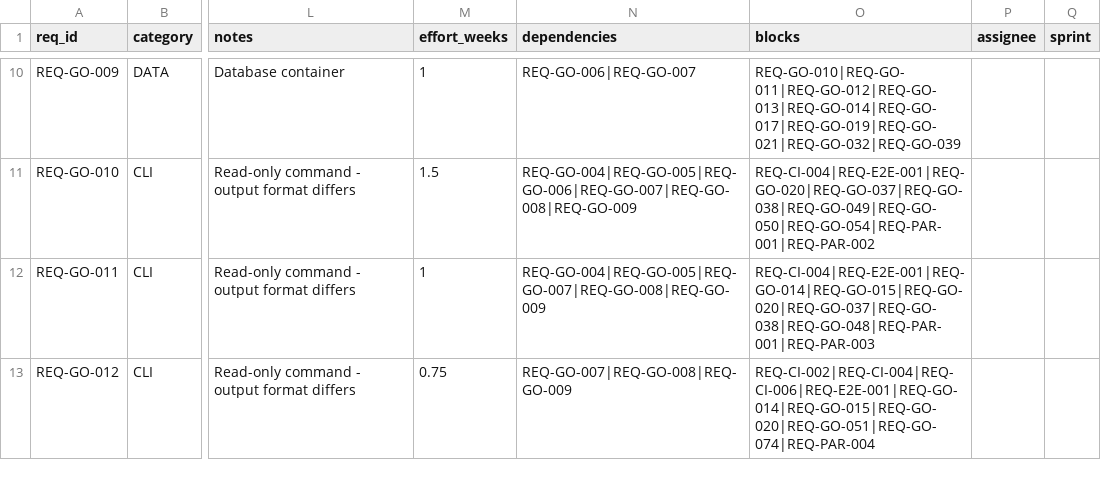
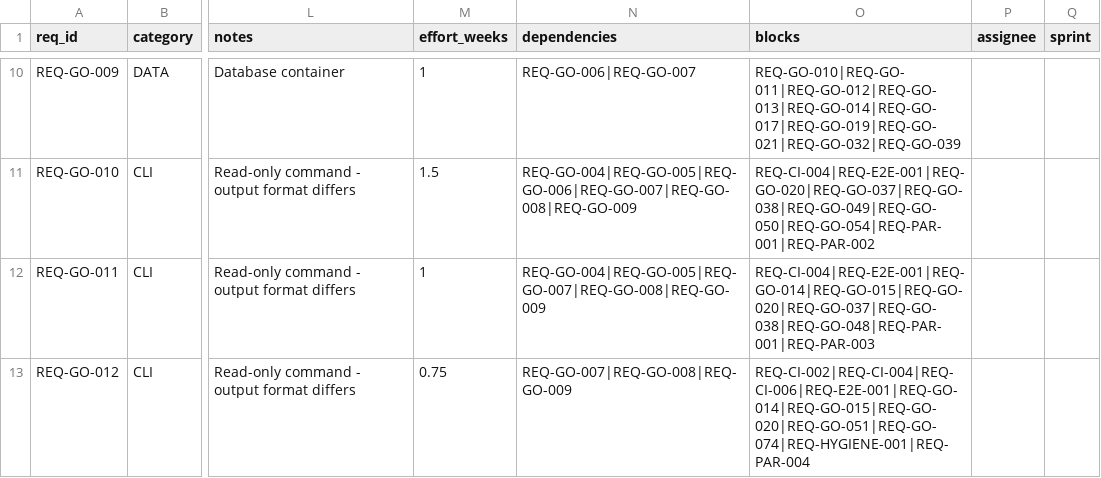
Before and after one commit to rtmx-ai/rtmx, a CSV file: .rtmx/database.csv, drawn as a sheet; only a part is shown, gaps mark what is left out; the diff covers the shown part only; the diff names each change by its address in the sheet, - before the commit and + after, or states it on an @@ line.

```diff
--- a/.rtmx/database.csv
+++ b/.rtmx/database.csv
-O13 (blocks): REQ-CI-002|REQ-CI-004|REQ-CI-006|REQ-E2E-001|REQ-GO-014|REQ-GO-015|REQ-GO-020|REQ-GO-051|REQ-GO-074|REQ-PAR-004
+O13 (blocks): REQ-CI-002|REQ-CI-004|REQ-CI-006|REQ-E2E-001|REQ-GO-014|REQ-GO-015|REQ-GO-020|REQ-GO-051|REQ-GO-074|REQ-HYGIENE-001|REQ-PAR-004
```
Also changed, not shown: 1 added row and 1 edited cell elsewhere in this file, 2 other files.
